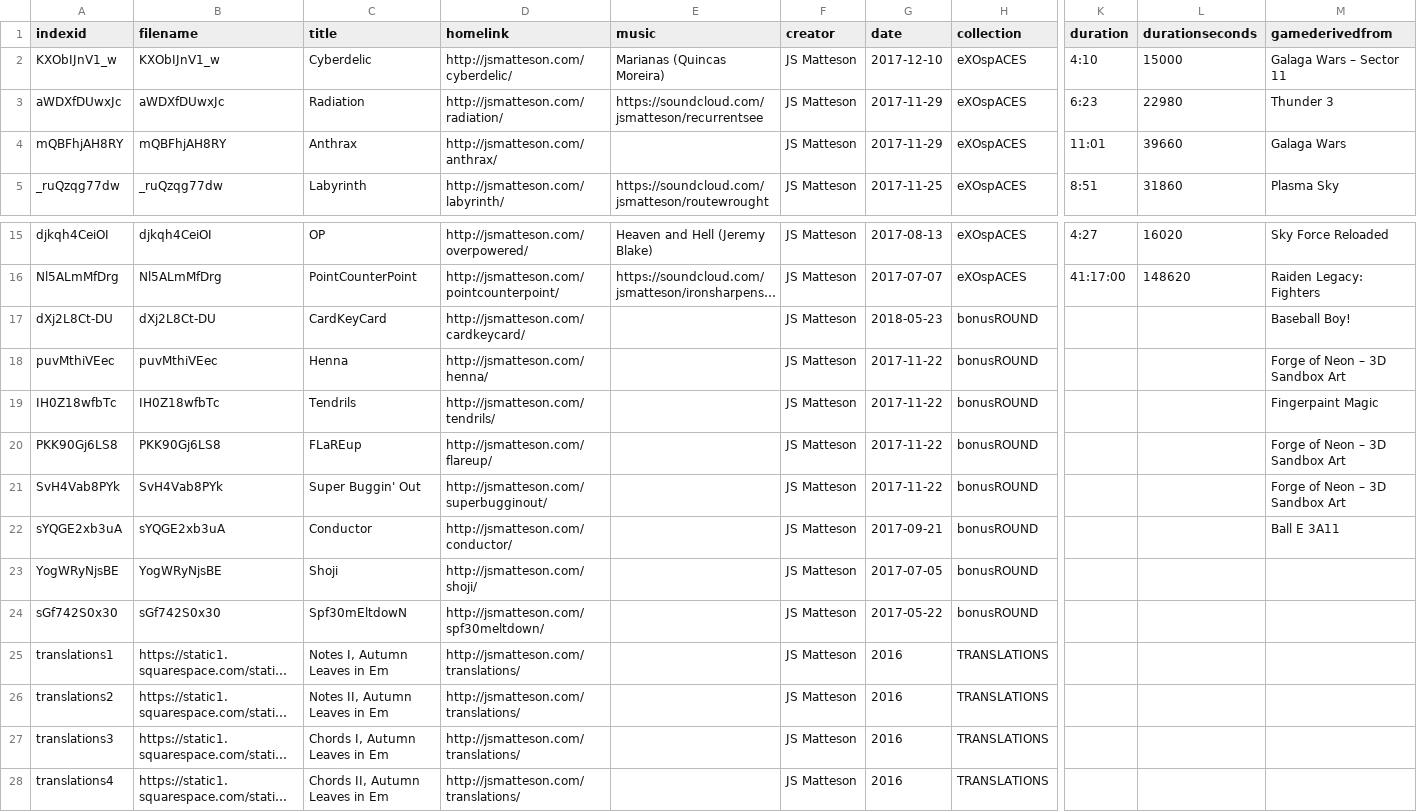
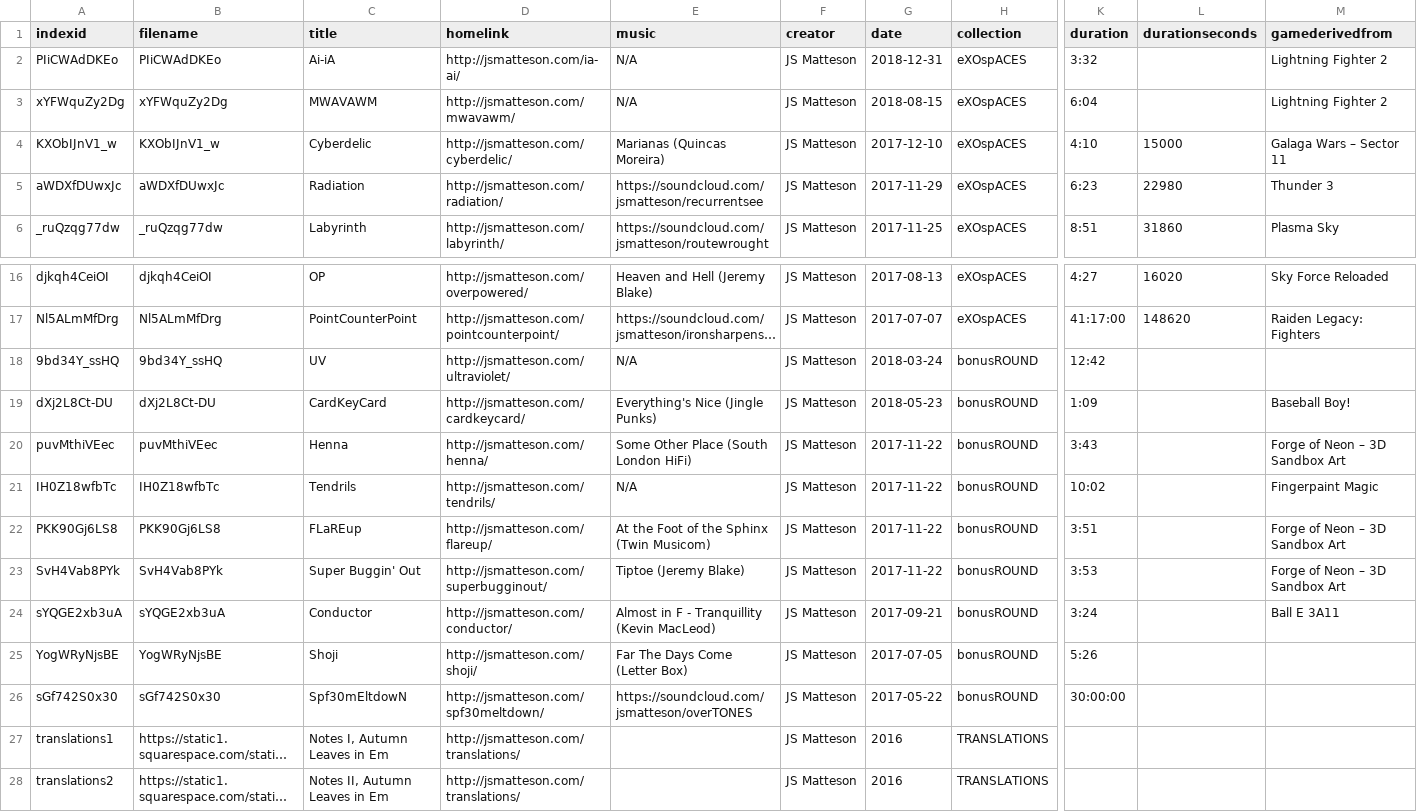
Before and after one commit to jsmatteson/eXOspACES, a CSV file: _data/metadata.csv, drawn as a sheet; only a part is shown, gaps mark what is left out; the shorter side is filled out with more unchanged rows; long unchanged cells end in …; removed rows and columns are numbered as before the commit, all else as after; rows hold the shown columns only; the diff names each change by its address in the sheet, - before the commit and + after, or states it on an @@ line.

Commit message:
update metadata

```diff
--- a/_data/metadata.csv
+++ b/_data/metadata.csv
+row 2: PIiCWAdDKEo | PIiCWAdDKEo | Ai-iA | http://jsmatteson.com/ia-ai/ | N/A | JS Matteson | 2018-12-31 | eXOspACES | 3:32 |  | Lightning Fighter 2
+row 3: xYFWquZy2Dg | xYFWquZy2Dg | MWAVAWM | http://jsmatteson.com/mwavawm/ | N/A | JS Matteson | 2018-08-15 | eXOspACES | 6:04 |  | Lightning Fighter 2
-row 4: mQBFhjAH8RY | mQBFhjAH8RY | Anthrax | http://jsmatteson.com/anthrax/ |  | JS Matteson | 2017-11-29 | eXOspACES | 11:01 | 39660 | Galaga Wars
+row 18: 9bd34Y_ssHQ | 9bd34Y_ssHQ | UV | http://jsmatteson.com/ultraviolet/ | N/A | JS Matteson | 2018-03-24 | bonusROUND | 12:42
-E19 (music): (empty)
+E19 (music): Everything's Nice (Jingle Punks)
-K19 (duration): (empty)
+K19 (duration): 1:09
-E20 (music): (empty)
+E20 (music): Some Other Place (South London HiFi)
-K20 (duration): (empty)
+K20 (duration): 3:43
-E21 (music): (empty)
+E21 (music): N/A
-K21 (duration): (empty)
+K21 (duration): 10:02
-E22 (music): (empty)
+E22 (music): At the Foot of the Sphinx (Twin Musicom)
-K22 (duration): (empty)
+K22 (duration): 3:51
-E23 (music): (empty)
+E23 (music): Tiptoe (Jeremy Blake)
-K23 (duration): (empty)
+K23 (duration): 3:53
-E24 (music): (empty)
+E24 (music): Almost in F - Tranquillity (Kevin MacLeod)
-K24 (duration): (empty)
+K24 (duration): 3:24
-E25 (music): (empty)
+E25 (music): Far The Days Come (Letter Box)
-K25 (duration): (empty)
+K25 (duration): 5:26
-E26 (music): (empty)
+E26 (music): https://soundcloud.com/jsmatteson/overTONES
-K26 (duration): (empty)
+K26 (duration): 30:00:00
```
